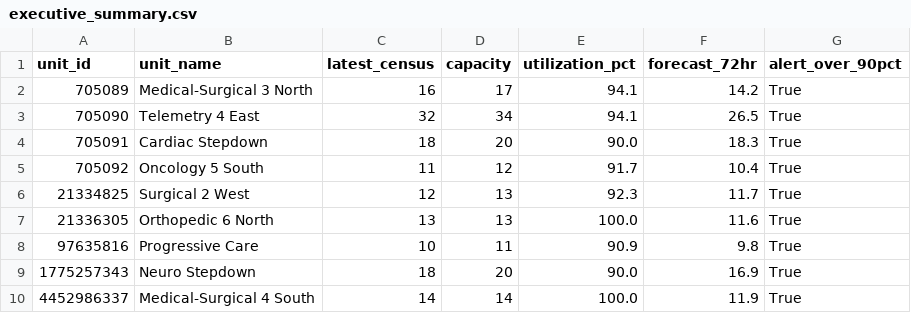
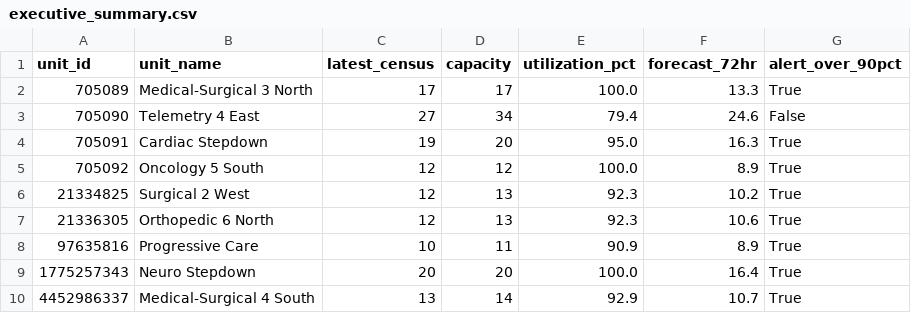
Before and after one commit to joshquigs11093/Nurse_Unit_Census_Prediction, a CSV file: outputs/tableau/executive_summary.csv, drawn as a sheet.

```diff
--- a/outputs/tableau/executive_summary.csv
+++ b/outputs/tableau/executive_summary.csv
@@ -1,10 +1,10 @@
 unit_id,unit_name,latest_census,capacity,utilization_pct,forecast_72hr,alert_over_90pct
-705089,Medical-Surgical 3 North,16,17,94.1,14.2,True
-705090,Telemetry 4 East,32,34,94.1,26.5,True
-705091,Cardiac Stepdown,18,20,90.0,18.3,True
-705092,Oncology 5 South,11,12,91.7,10.4,True
-21334825,Surgical 2 West,12,13,92.3,11.7,True
-21336305,Orthopedic 6 North,13,13,100.0,11.6,True
-97635816,Progressive Care,10,11,90.9,9.8,True
-1775257343,Neuro Stepdown,18,20,90.0,16.9,True
-4452986337,Medical-Surgical 4 South,14,14,100.0,11.9,True
+705089,Medical-Surgical 3 North,17,17,100.0,13.3,True
+705090,Telemetry 4 East,27,34,79.4,24.6,False
+705091,Cardiac Stepdown,19,20,95.0,16.3,True
+705092,Oncology 5 South,12,12,100.0,8.9,True
+21334825,Surgical 2 West,12,13,92.3,10.2,True
+21336305,Orthopedic 6 North,12,13,92.3,10.6,True
+97635816,Progressive Care,10,11,90.9,8.9,True
+1775257343,Neuro Stepdown,20,20,100.0,16.4,True
+4452986337,Medical-Surgical 4 South,13,14,92.9,10.7,True
```
Also changed, not shown: outputs/tableau/drift_history.csv, outputs/tableau/forecast_predictions.csv, 5 other files.
